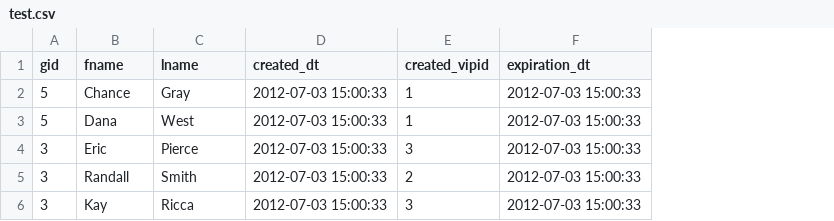
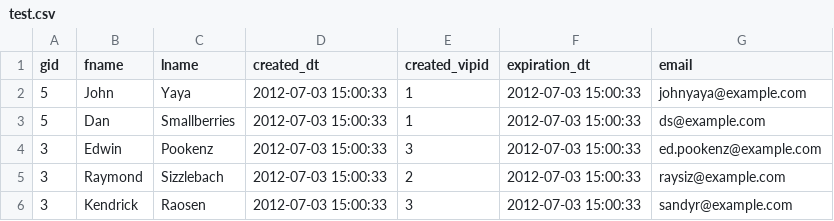
Before and after one commit to chancegray/emailer, a CSV file: test.csv, drawn as a sheet; the diff names each change by its address in the sheet, - before the commit and + after, or states it on an @@ line.

```diff
--- a/test.csv
+++ b/test.csv
+column G (email), rows 2-6: johnyaya@example.com | ds@example.com | ed.pookenz@example.com | raysiz@example.com | sandyr@example.com
-B2 (fname): Chance
+B2 (fname): John
-C2 (lname): Gray
+C2 (lname): Yaya
-B3 (fname): Dana
+B3 (fname): Dan
-C3 (lname): West
+C3 (lname): Smallberries
-B4 (fname): Eric
+B4 (fname): Edwin
-C4 (lname): Pierce
+C4 (lname): Pookenz
-B5 (fname): Randall
+B5 (fname): Raymond
-C5 (lname): Smith
+C5 (lname): Sizzlebach
-B6 (fname): Kay
+B6 (fname): Kendrick
-C6 (lname): Ricca
+C6 (lname): Raosen
```
Also changed, not shown: 15 other files.
